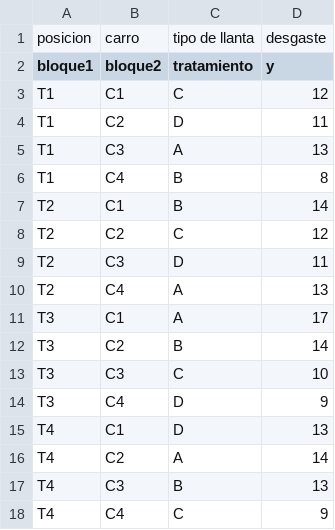
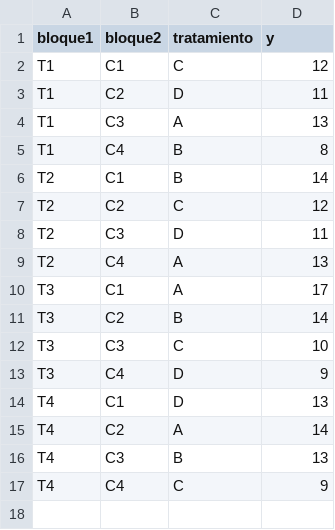
Before and after one commit to jaimepatriciogarciafreire/EJERCICIO-LLANTAS, a CSV file: EJERCICIO DE LLANTAS DCL.csv, drawn as a sheet; the diff names each change by its address in the sheet, - before the commit and + after, or states it on an @@ line.

Commit message:
Add files via upload

```diff
--- a/EJERCICIO DE LLANTAS DCL.csv
+++ b/EJERCICIO DE LLANTAS DCL.csv
-row 1: posicion | carro | tipo de llanta | desgaste
```
